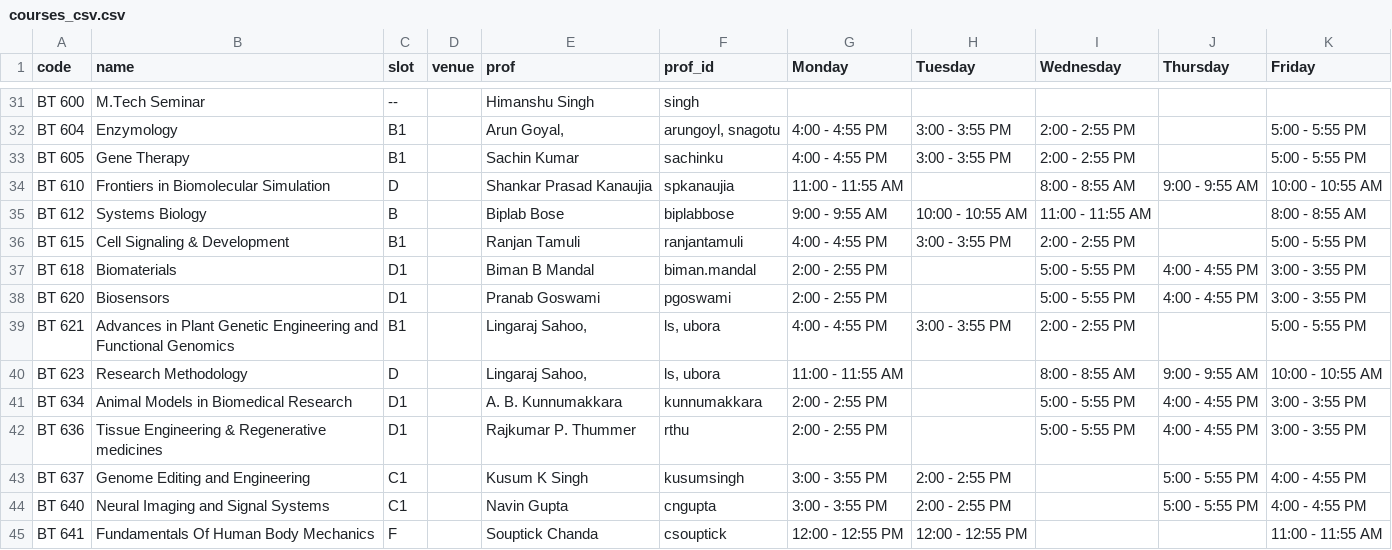
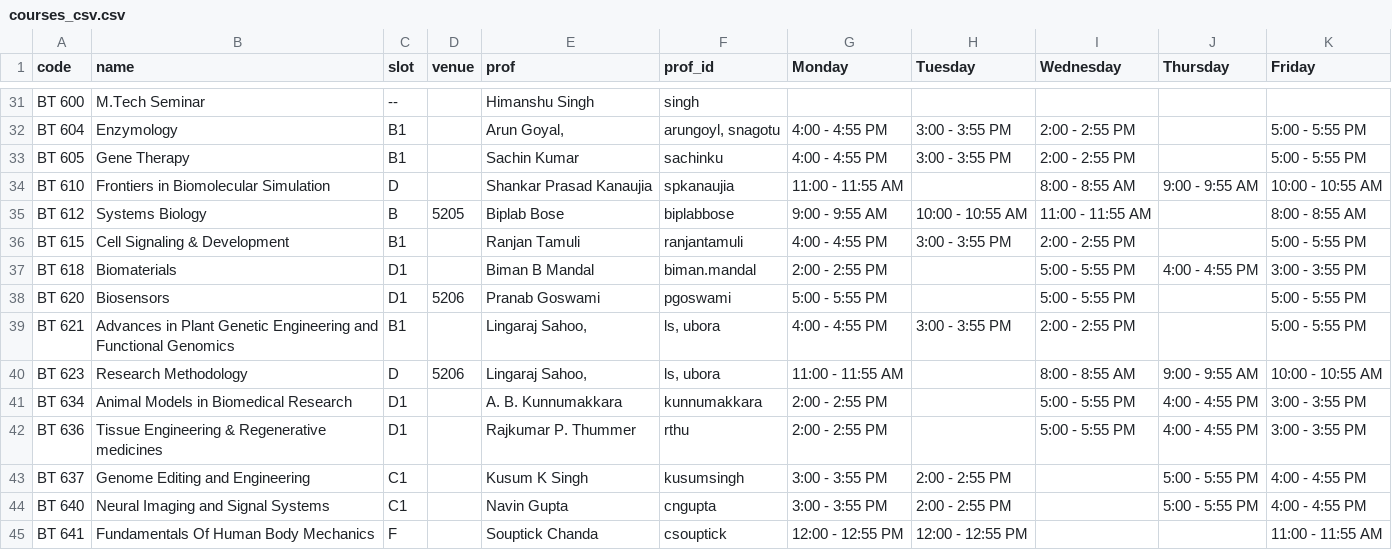
Before and after one commit to swciitg/smart-timetable, a CSV file: data/courses_csv.csv, drawn as a sheet; only a part is shown, gaps mark what is left out.

Commit message:
Updated BT612, BT620 and BT623

```diff
--- a/data/courses_csv.csv
+++ b/data/courses_csv.csv
@@ -34,8 +34,8 @@ BT 605,Gene Therapy,B1,,Sachin Kumar,sachinku,4:00 - 4:55 PM,3:00 - 3:55 PM,2:00
 BT 610,Frontiers in Biomolecular Simulation,D,,Shankar Prasad Kanaujia,spkanaujia,11:00 - 11:55 AM,,8:00 - 8:55 AM,9:00 - 9:55 AM,10:00 - 10:55 AM
-BT 612,Systems Biology,B,,Biplab Bose,biplabbose,9:00 - 9:55 AM,10:00 - 10:55 AM,11:00 - 11:55 AM,,8:00 - 8:55 AM
+BT 612,Systems Biology,B,5205,Biplab Bose,biplabbose,9:00 - 9:55 AM,10:00 - 10:55 AM,11:00 - 11:55 AM,,8:00 - 8:55 AM
 BT 615,Cell Signaling & Development,B1,,Ranjan Tamuli,ranjantamuli,4:00 - 4:55 PM,3:00 - 3:55 PM,2:00 - 2:55 PM,,5:00 - 5:55 PM
 BT 618,Biomaterials,D1,,Biman B Mandal,biman.mandal,2:00 - 2:55 PM,,5:00 - 5:55 PM,4:00 - 4:55 PM,3:00 - 3:55 PM
-BT 620,Biosensors,D1,,Pranab Goswami,pgoswami,2:00 - 2:55 PM,,5:00 - 5:55 PM,4:00 - 4:55 PM,3:00 - 3:55 PM
+BT 620,Biosensors,D1,5206,Pranab Goswami,pgoswami,5:00 - 5:55 PM,,5:00 - 5:55 PM,,5:00 - 5:55 PM
 BT 621,Advances in Plant Genetic Engineering and Functional Genomics,B1,,"Lingaraj Sahoo,","ls, ubora",4:00 - 4:55 PM,3:00 - 3:55 PM,2:00 - 2:55 PM,,5:00 - 5:55 PM
-BT 623,Research Methodology,D,,"Lingaraj Sahoo,","ls, ubora",11:00 - 11:55 AM,,8:00 - 8:55 AM,9:00 - 9:55 AM,10:00 - 10:55 AM
+BT 623,Research Methodology,D,5206,"Lingaraj Sahoo,","ls, ubora",11:00 - 11:55 AM,,8:00 - 8:55 AM,9:00 - 9:55 AM,10:00 - 10:55 AM
 BT 634,Animal Models in Biomedical Research,D1,,A. B. Kunnumakkara,kunnumakkara,2:00 - 2:55 PM,,5:00 - 5:55 PM,4:00 - 4:55 PM,3:00 - 3:55 PM
```
